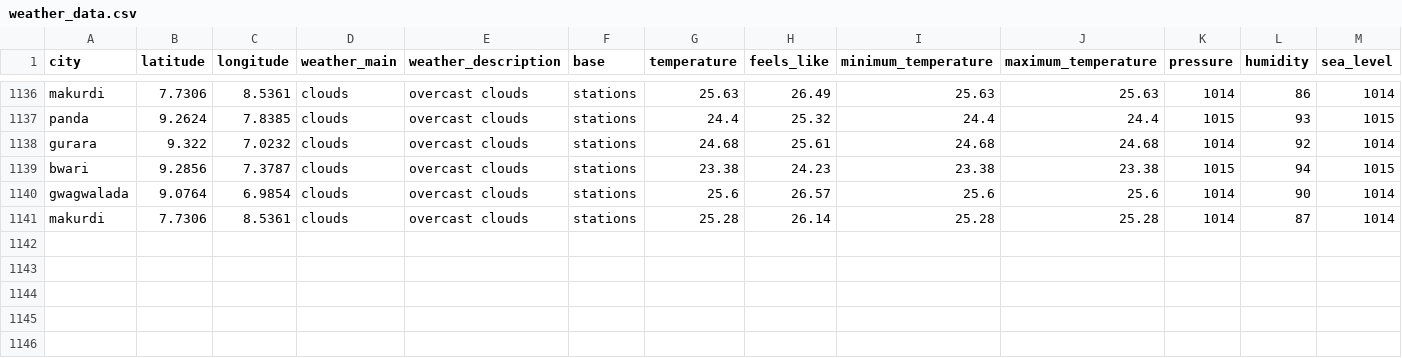
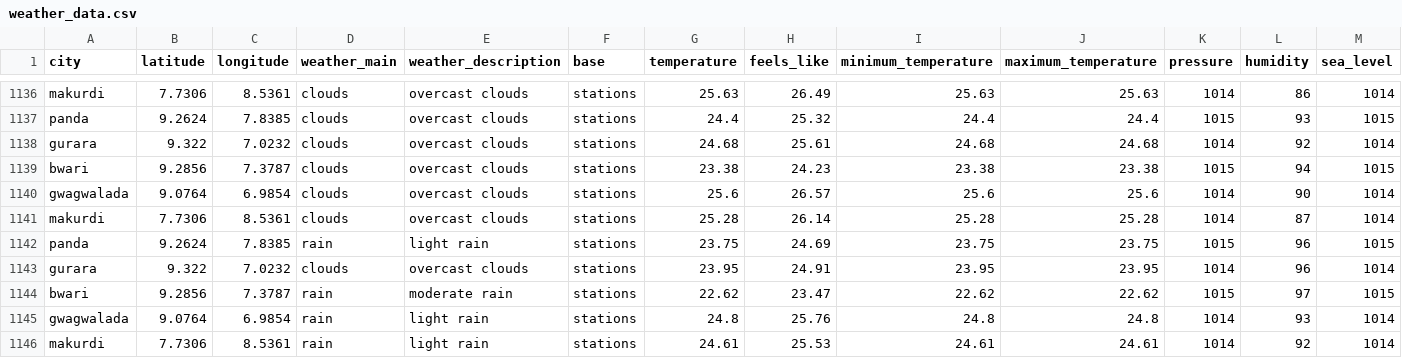
Before and after one commit to Jeremiahameh/weather-etl-project, a CSV file: weather_data.csv, drawn as a sheet; only a part is shown, gaps mark what is left out; rows hold the shown columns only; the diff names each change by its address in the sheet, - before the commit and + after, or states it on an @@ line.

```diff
--- a/weather_data.csv
+++ b/weather_data.csv
+row 1142: panda | 9.2624 | 7.8385 | rain | light rain | stations | 23.75 | 24.69 | 23.75 | 23.75 | 1015 | 96 | 1015
+row 1143: gurara | 9.322 | 7.0232 | clouds | overcast clouds | stations | 23.95 | 24.91 | 23.95 | 23.95 | 1014 | 96 | 1014
+row 1144: bwari | 9.2856 | 7.3787 | rain | moderate rain | stations | 22.62 | 23.47 | 22.62 | 22.62 | 1015 | 97 | 1015
+row 1145: gwagwalada | 9.0764 | 6.9854 | rain | light rain | stations | 24.8 | 25.76 | 24.8 | 24.8 | 1014 | 93 | 1014
+row 1146: makurdi | 7.7306 | 8.5361 | rain | light rain | stations | 24.61 | 25.53 | 24.61 | 24.61 | 1014 | 92 | 1014
```
